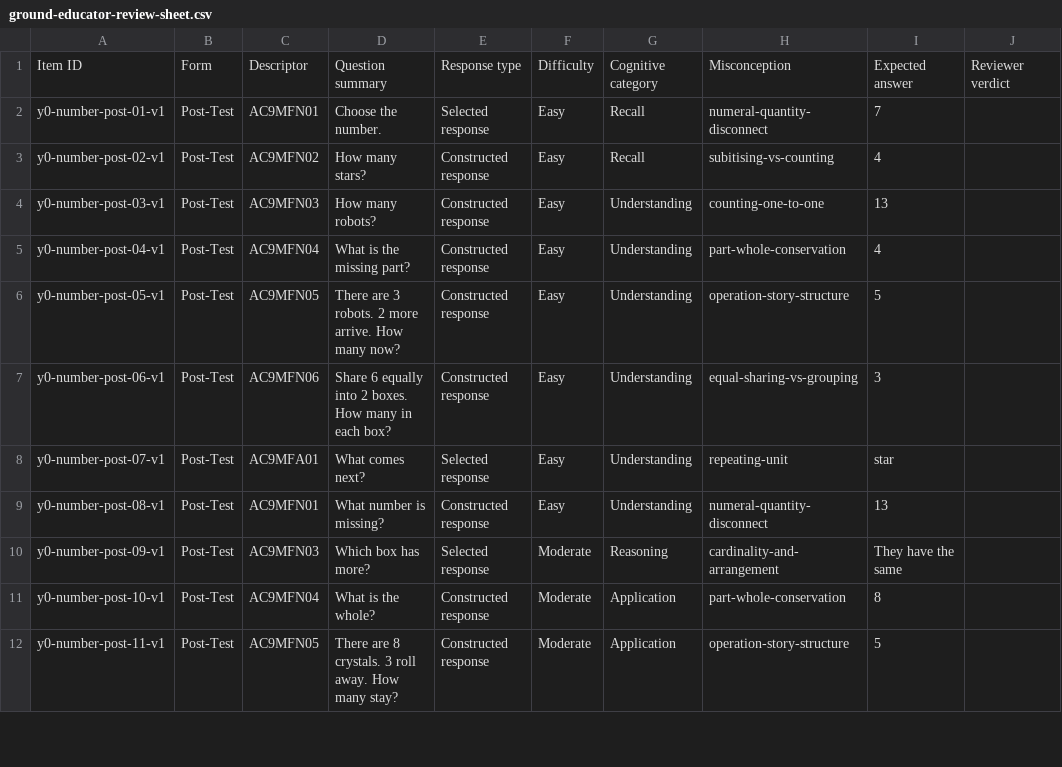
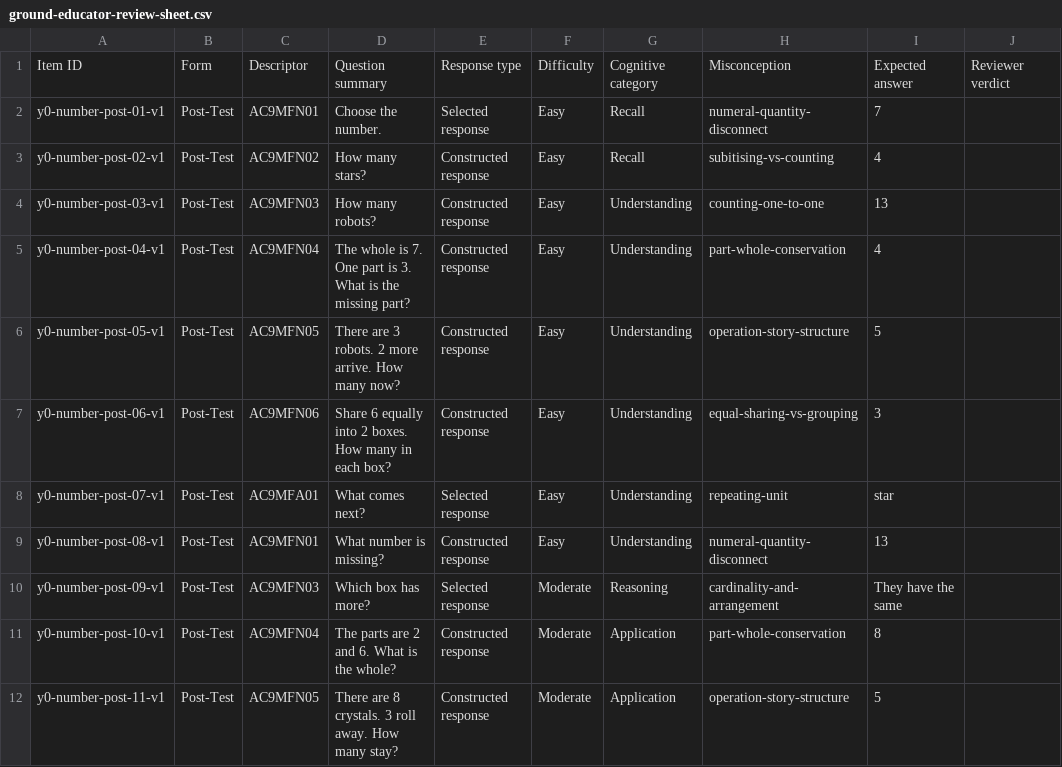
Before and after one commit to seanjohns922-sketch/Level-Up-Learning2.0, a CSV file: docs/number-nexus/ground-educator-review-sheet.csv, drawn as a sheet; only a part is shown; the diff names each change by its address in the sheet, - before the commit and + after, or states it on an @@ line.

Commit message:
Clarify Ground part-whole assessment items

```diff
--- a/docs/number-nexus/ground-educator-review-sheet.csv
+++ b/docs/number-nexus/ground-educator-review-sheet.csv
-D5: What is the missing part?
+D5: The whole is 7. One part is 3. What is the missing part?
-D11: What is the whole?
+D11: The parts are 2 and 6. What is the whole?
```
Also changed, not shown: 3 other files.
